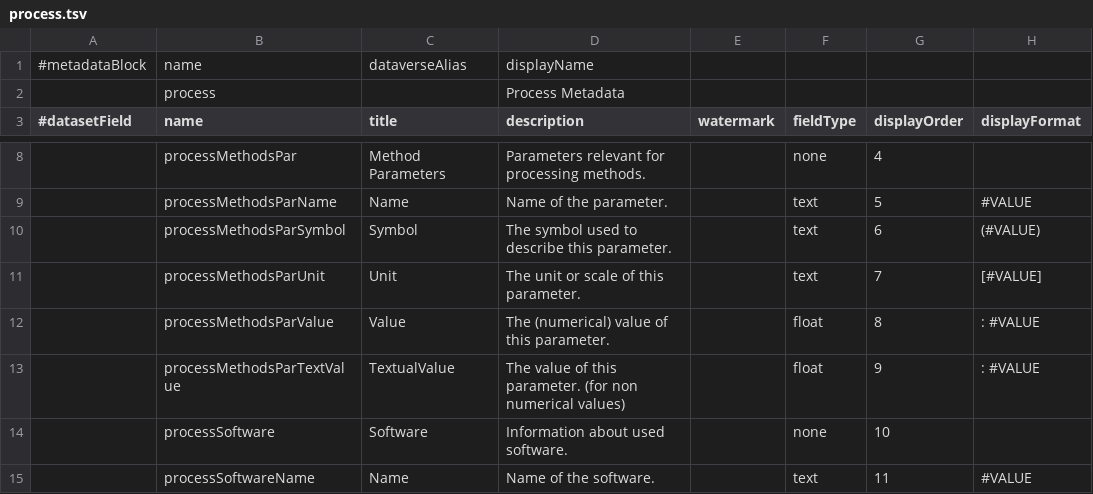
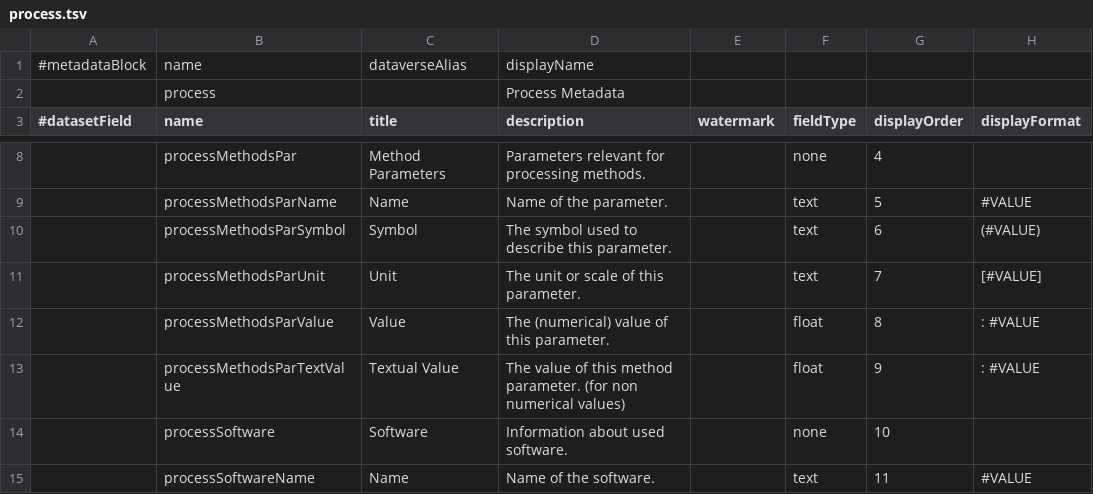
Before and after one commit to izus-fokus/darus-metadata-blocks, a TSV file: process.tsv, drawn as a sheet; only a part is shown, gaps mark what is left out; the diff names each change by its address in the sheet, - before the commit and + after, or states it on an @@ line.

Commit message:
unified title in textual value fields in engmeta and process, added proposal for archival metadata block

```diff
--- a/process.tsv
+++ b/process.tsv
-C13 (title): TextualValue
+C13 (title): Textual Value
-D13 (description): …of this parameter. (for…
+D13 (description): …of this method parameter. (for…
```
Also changed, not shown: EngMetaDataverse.tsv, EnzymeML.tsv, 1 other file.
